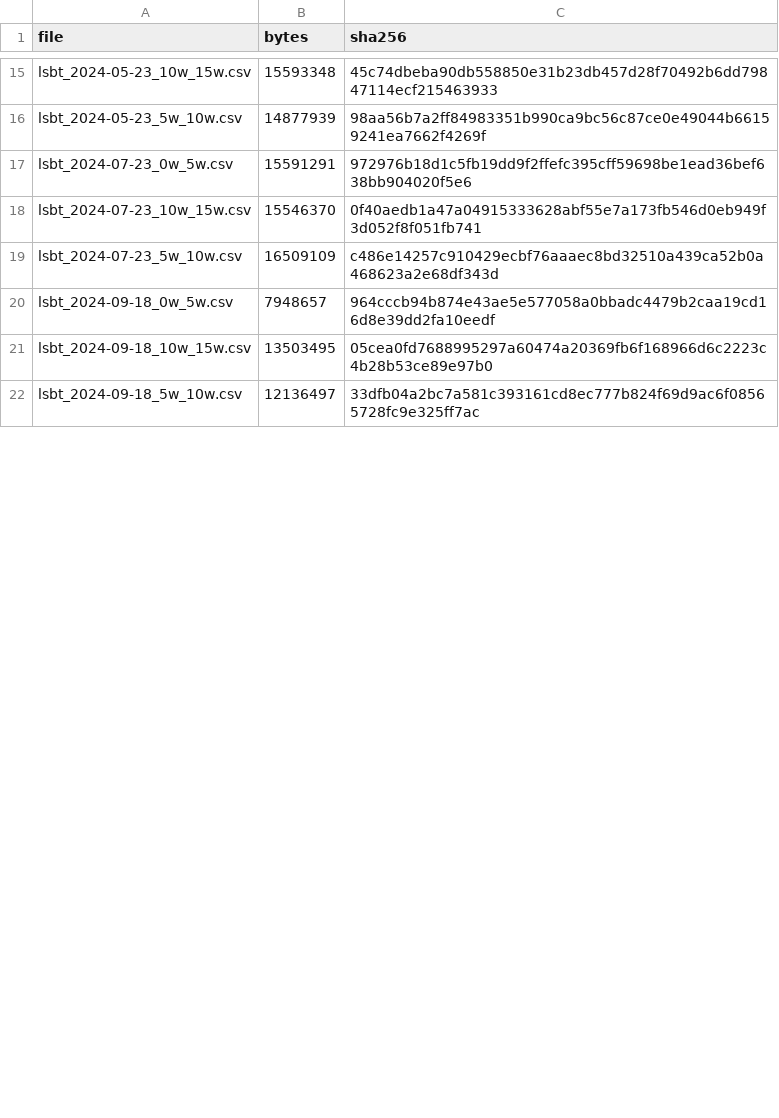
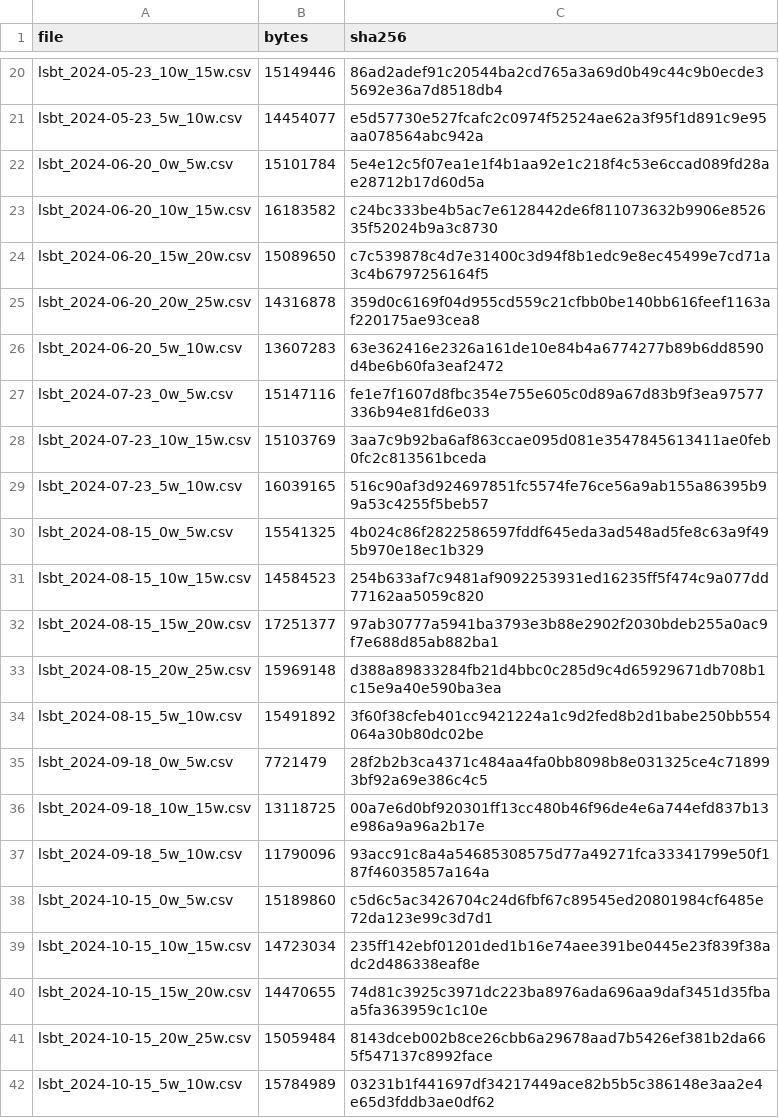
Before and after one commit to RanderDouble/LSBT, a CSV file: workload/manifest.csv, drawn as a sheet; only a part is shown, gaps mark what is left out; the diff covers the shown part only.

Commit message:
Expand dataset: more Ethereum 2024 slices + Twitter (OSDI'20) traces, experiments and plots

```diff
--- a/workload/manifest.csv
+++ b/workload/manifest.csv
@@ -15,8 +20,23 @@
-"lsbt_2024-05-23_10w_15w.csv","15593348","45c74dbeba90db558850e31b23db457d28f70492b6dd79847114ecf215463933"
-"lsbt_2024-05-23_5w_10w.csv","14877939","98aa56b7a2ff84983351b990ca9bc56c87ce0e49044b66159241ea7662f4269f"
-"lsbt_2024-07-23_0w_5w.csv","15591291","972976b18d1c5fb19dd9f2ffefc395cff59698be1ead36bef638bb904020f5e6"
-"lsbt_2024-07-23_10w_15w.csv","15546370","0f40aedb1a47a04915333628abf55e7a173fb546d0eb949f3d052f8f051fb741"
-"lsbt_2024-07-23_5w_10w.csv","16509109","c486e14257c910429ecbf76aaaec8bd32510a439ca52b0a468623a2e68df343d"
-"lsbt_2024-09-18_0w_5w.csv","7948657","964cccb94b874e43ae5e577058a0bbadc4479b2caa19cd16d8e39dd2fa10eedf"
-"lsbt_2024-09-18_10w_15w.csv","13503495","05cea0fd7688995297a60474a20369fb6f168966d6c2223c4b28b53ce89e97b0"
-"lsbt_2024-09-18_5w_10w.csv","12136497","33dfb04a2bc7a581c393161cd8ec777b824f69d9ac6f08565728fc9e325ff7ac"
+lsbt_2024-05-23_10w_15w.csv,15149446,86ad2adef91c20544ba2cd765a3a69d0b49c44c9b0ecde35692e36a7d8518db4
+lsbt_2024-05-23_5w_10w.csv,14454077,e5d57730e527fcafc2c0974f52524ae62a3f95f1d891c9e95aa078564abc942a
+lsbt_2024-06-20_0w_5w.csv,15101784,5e4e12c5f07ea1e1f4b1aa92e1c218f4c53e6ccad089fd28ae28712b17d60d5a
+lsbt_2024-06-20_10w_15w.csv,16183582,c24bc333be4b5ac7e6128442de6f811073632b9906e852635f52024b9a3c8730
+lsbt_2024-06-20_15w_20w.csv,15089650,c7c539878c4d7e31400c3d94f8b1edc9e8ec45499e7cd71a3c4b6797256164f5
+lsbt_2024-06-20_20w_25w.csv,14316878,359d0c6169f04d955cd559c21cfbb0be140bb616feef1163af220175ae93cea8
+lsbt_2024-06-20_5w_10w.csv,13607283,63e362416e2326a161de10e84b4a6774277b89b6dd8590d4be6b60fa3eaf2472
+lsbt_2024-07-23_0w_5w.csv,15147116,fe1e7f1607d8fbc354e755e605c0d89a67d83b9f3ea97577336b94e81fd6e033
+lsbt_2024-07-23_10w_15w.csv,15103769,3aa7c9b92ba6af863ccae095d081e3547845613411ae0feb0fc2c813561bceda
+lsbt_2024-07-23_5w_10w.csv,16039165,516c90af3d924697851fc5574fe76ce56a9ab155a86395b99a53c4255f5beb57
+lsbt_2024-08-15_0w_5w.csv,15541325,4b024c86f2822586597fddf645eda3ad548ad5fe8c63a9f495b970e18ec1b329
+lsbt_2024-08-15_10w_15w.csv,14584523,254b633af7c9481af9092253931ed16235ff5f474c9a077dd77162aa5059c820
+lsbt_2024-08-15_15w_20w.csv,17251377,97ab30777a5941ba3793e3b88e2902f2030bdeb255a0ac9f7e688d85ab882ba1
+lsbt_2024-08-15_20w_25w.csv,15969148,d388a89833284fb21d4bbc0c285d9c4d65929671db708b1c15e9a40e590ba3ea
+lsbt_2024-08-15_5w_10w.csv,15491892,3f60f38cfeb401cc9421224a1c9d2fed8b2d1babe250bb554064a30b80dc02be
+lsbt_2024-09-18_0w_5w.csv,7721479,28f2b2b3ca4371c484aa4fa0bb8098b8e031325ce4c718993bf92a69e386c4c5
+lsbt_2024-09-18_10w_15w.csv,13118725,00a7e6d0bf920301ff13cc480b46f96de4e6a744efd837b13e986a9a96a2b17e
+lsbt_2024-09-18_5w_10w.csv,11790096,93acc91c8a4a54685308575d77a49271fca33341799e50f187f46035857a164a
+lsbt_2024-10-15_0w_5w.csv,15189860,c5d6c5ac3426704c24d6fbf67c89545ed20801984cf6485e72da123e99c3d7d1
+lsbt_2024-10-15_10w_15w.csv,14723034,235ff142ebf01201ded1b16e74aee391be0445e23f839f38adc2d486338eaf8e
+lsbt_2024-10-15_15w_20w.csv,14470655,74d81c3925c3971dc223ba8976ada696aa9daf3451d35fbaa5fa363959c1c10e
+lsbt_2024-10-15_20w_25w.csv,15059484,8143dceb002b8ce26cbb6a29678aad7b5426ef381b2da665f547137c8992face
+lsbt_2024-10-15_5w_10w.csv,15784989,03231b1f441697df34217449ace82b5b5c386148e3aa2e4e65d3fddb3ae0df62
```
Also changed, not shown: 5 added rows and 38 edited cells elsewhere in this file, 35 other files.
